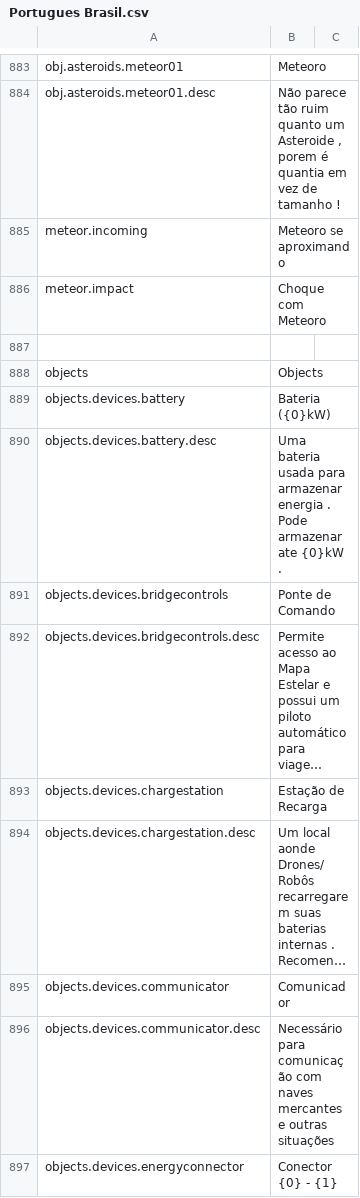
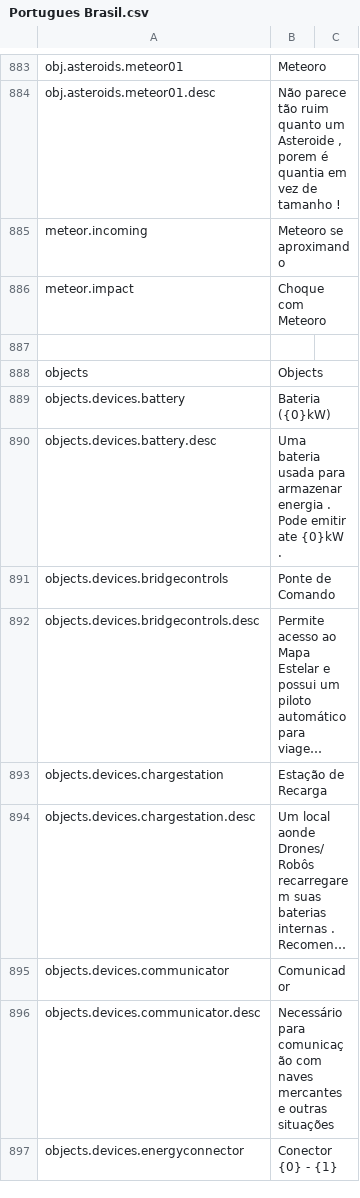
Before and after one commit to kodolinija/stardeus-translations, a CSV file: Translations/Portugues Brasil.csv, drawn as a sheet; only a part is shown, gaps mark what is left out; long unchanged cells end in …; the diff covers the shown part only.

```diff
--- a/Translations/Portugues Brasil.csv
+++ b/Translations/Portugues Brasil.csv
@@ -889,3 +889,3 @@ objects,Objects,
 objects.devices.battery,Bateria ({0}kW) ,
-objects.devices.battery.desc,Uma bateria usada para armazenar energia . Pode armazenar ate {0}kW .,
+objects.devices.battery.desc,Uma bateria usada para armazenar energia . Pode emitir ate {0}kW .,
 objects.devices.bridgecontrols,Ponte de Comando,
```
Also changed, not shown: 22 added rows and 14 edited cells elsewhere in this file.
